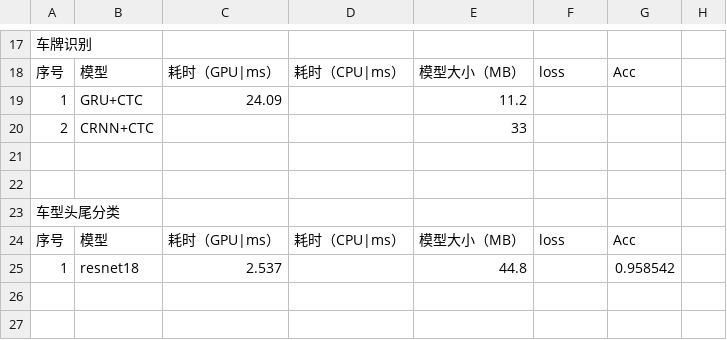
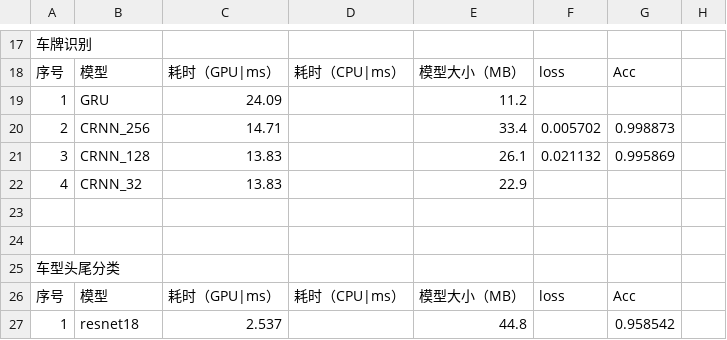
Before and after one commit to caiyueliang/LPR-Trian, a CSV file: models.csv, drawn as a sheet; only a part is shown, gaps mark what is left out; the shorter side is filled out with more unchanged rows.

```diff
--- a/models.csv
+++ b/models.csv
@@ -18,4 +18,6 @@
 序号,模型,耗时（GPU|ms）,耗时（CPU|ms）,模型大小（MB）,loss,Acc,
-1,GRU+CTC,24.09,,11.2,,,
-2,CRNN+CTC,,,33,,,
+1,GRU,24.09,,11.2,,,
+2,CRNN_256,14.71,,33.4,0.005702,0.998873,
+3,CRNN_128,13.83,,26.1,0.021132,0.995869,
+4,CRNN_32,13.83,,22.9,,,
 ,,,,,,,
```
Also changed, not shown: 1 other file.
